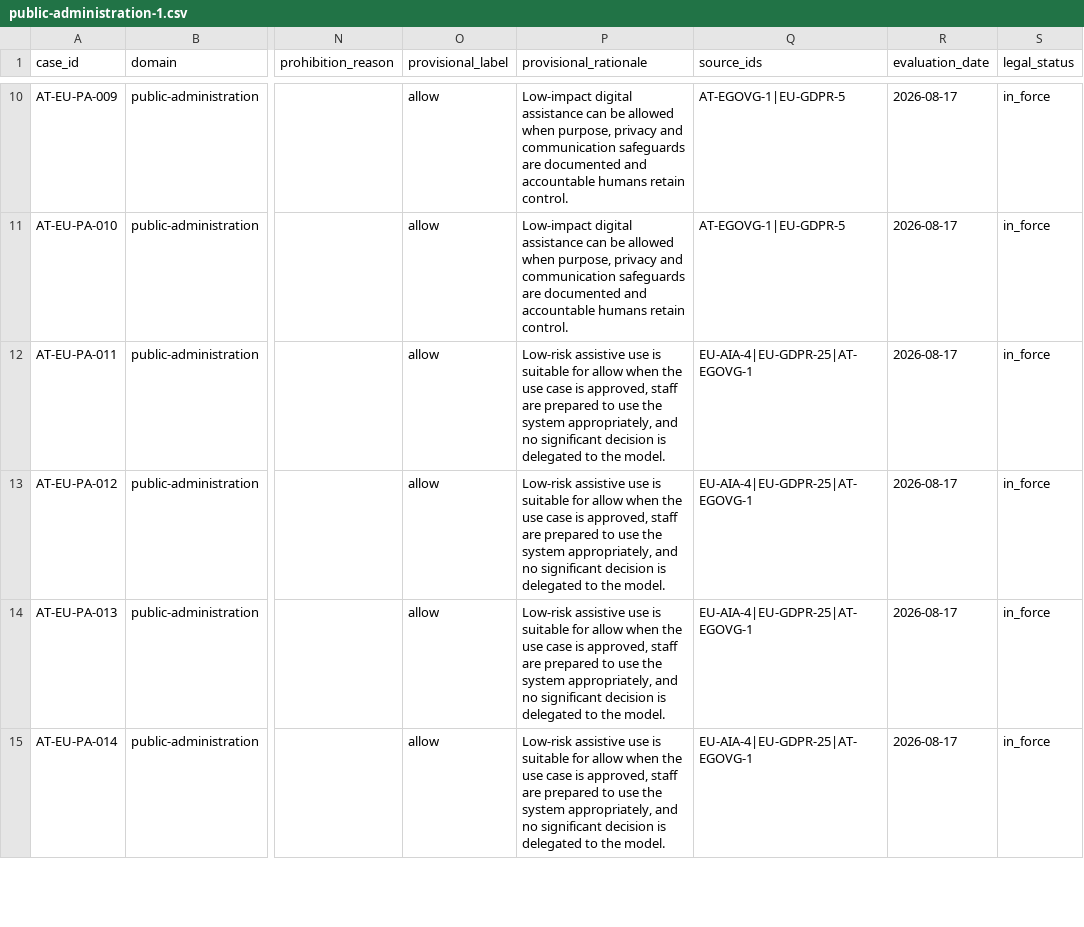
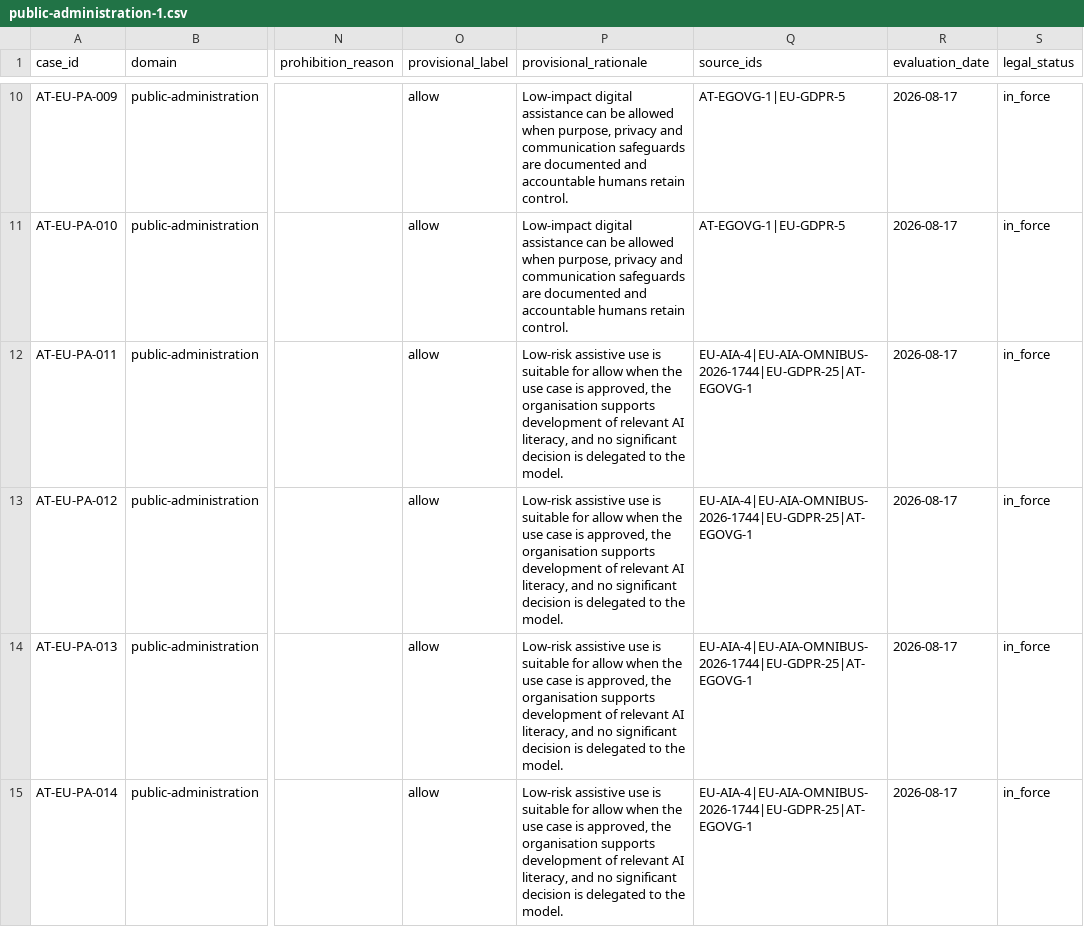
Before and after one commit to vtavakkoli/veriweave-govern, a CSV file: research/validation/public-administration-1.csv, drawn as a sheet; only a part is shown, gaps mark what is left out; the diff covers the shown part only; the diff names each change by its address in the sheet, - before the commit and + after, or states it on an @@ line.

Commit message:
align public administration AI cases with 2026 Digital Omnibus dates

```diff
--- a/research/validation/public-administration-1.csv
+++ b/research/validation/public-administration-1.csv
-P12:P15 (provisional_rationale): …is approved, staff are prepared to use the system appropriately, and no…
+P12:P15 (provisional_rationale): …is approved, the organisation supports development of relevant AI literacy, and no…
-Q12:Q15 (source_ids): EU-AIA-4|EU-GDPR-25|AT-EGOVG-1
+Q12:Q15 (source_ids): EU-AIA-4|EU-AIA-OMNIBUS-2026-1744|EU-GDPR-25|AT-EGOVG-1
```
Also changed, not shown: 48 edited cells elsewhere in this file.
